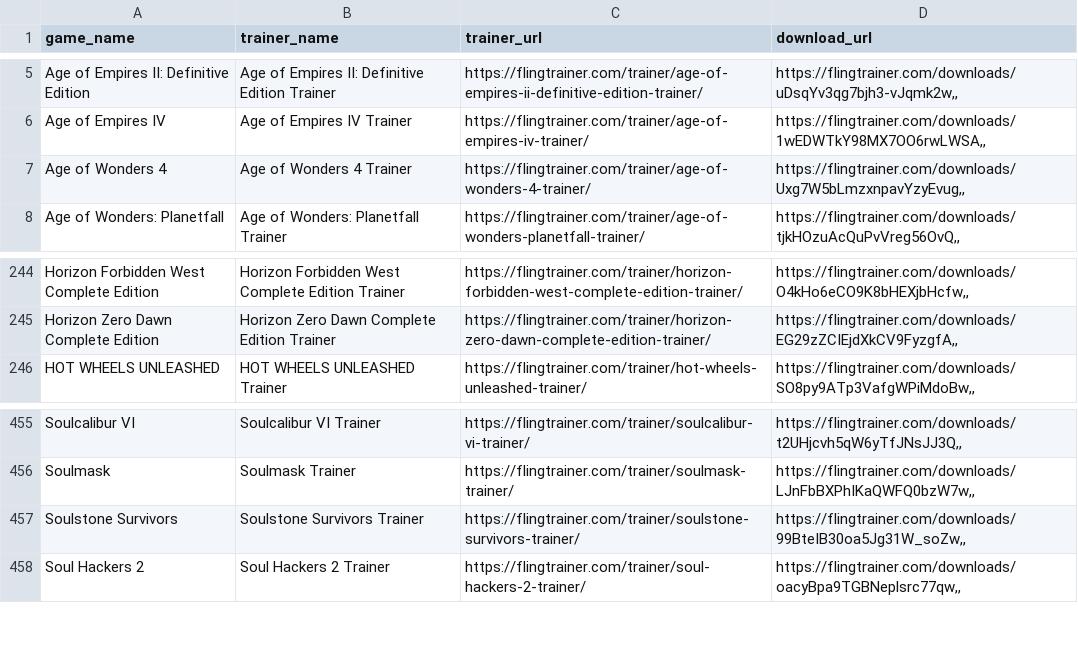
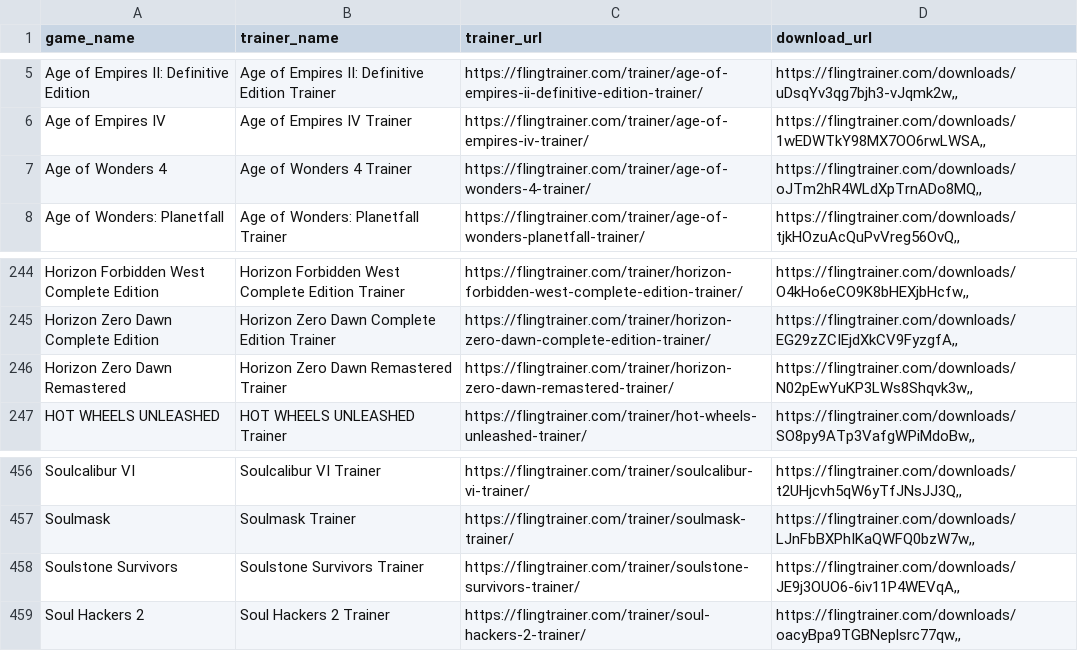
Before and after one commit to Karasukaigan/game-trainer-manager, a CSV file: app/resources/trainers_list.csv, drawn as a sheet; only a part is shown, gaps mark what is left out.

Commit message:
Update trainers_list.csv

```diff
--- a/app/resources/trainers_list.csv
+++ b/app/resources/trainers_list.csv
@@ -6,3 +6,3 @@ Age of Empires II: Definitive Edition,Age of Empires II: Definitive Edition Trai
 Age of Empires IV,Age of Empires IV Trainer,https://flingtrainer.com/trainer/age-of-empires-iv-trainer/,"https://flingtrainer.com/downloads/1wEDWTkY98MX7OO6rwLWSA,,"
-Age of Wonders 4,Age of Wonders 4 Trainer,https://flingtrainer.com/trainer/age-of-wonders-4-trainer/,"https://flingtrainer.com/downloads/Uxg7W5bLmzxnpavYzyEvug,,"
+Age of Wonders 4,Age of Wonders 4 Trainer,https://flingtrainer.com/trainer/age-of-wonders-4-trainer/,"https://flingtrainer.com/downloads/oJTm2hR4WLdXpTrnADo8MQ,,"
 Age of Wonders: Planetfall,Age of Wonders: Planetfall Trainer,https://flingtrainer.com/trainer/age-of-wonders-planetfall-trainer/,"https://flingtrainer.com/downloads/tjkHOzuAcQuPvVreg56OvQ,,"
@@ -245,2 +245,3 @@ Horizon Forbidden West Complete Edition,Horizon Forbidden West Complete Edition
 Horizon Zero Dawn Complete Edition,Horizon Zero Dawn Complete Edition Trainer,https://flingtrainer.com/trainer/horizon-zero-dawn-complete-edition-trainer/,"https://flingtrainer.com/downloads/EG29zZCIEjdXkCV9FyzgfA,,"
+Horizon Zero Dawn Remastered,Horizon Zero Dawn Remastered Trainer,https://flingtrainer.com/trainer/horizon-zero-dawn-remastered-trainer/,"https://flingtrainer.com/downloads/N02pEwYuKP3LWs8Shqvk3w,,"
 HOT WHEELS UNLEASHED,HOT WHEELS UNLEASHED Trainer,https://flingtrainer.com/trainer/hot-wheels-unleashed-trainer/,"https://flingtrainer.com/downloads/SO8py9ATp3VafgWPiMdoBw,,"
@@ -456,3 +457,3 @@ Soulcalibur VI,Soulcalibur VI Trainer,https://flingtrainer.com/trainer/soulcalib
 Soulmask,Soulmask Trainer,https://flingtrainer.com/trainer/soulmask-trainer/,"https://flingtrainer.com/downloads/LJnFbBXPhIKaQWFQ0bzW7w,,"
-Soulstone Survivors,Soulstone Survivors Trainer,https://flingtrainer.com/trainer/soulstone-survivors-trainer/,"https://flingtrainer.com/downloads/99BteIB30oa5Jg31W_soZw,,"
+Soulstone Survivors,Soulstone Survivors Trainer,https://flingtrainer.com/trainer/soulstone-survivors-trainer/,"https://flingtrainer.com/downloads/JE9j3OUO6-6iv11P4WEVqA,,"
 Soul Hackers 2,Soul Hackers 2 Trainer,https://flingtrainer.com/trainer/soul-hackers-2-trainer/,"https://flingtrainer.com/downloads/oacyBpa9TGBNeplsrc77qw,,"
```
